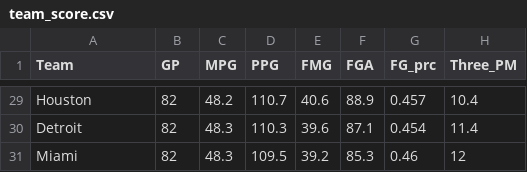
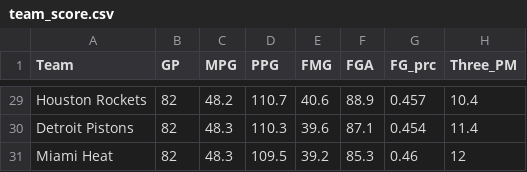
Before and after one commit to NysB/Project_3, a CSV file: data/team_score.csv, drawn as a sheet; only a part is shown, gaps mark what is left out; the diff covers the shown part only; the diff names each change by its address in the sheet, - before the commit and + after, or states it on an @@ line.

Commit message:
Update Team Names

```diff
--- a/data/team_score.csv
+++ b/data/team_score.csv
-A29 (Team): Houston
+A29 (Team): Houston Rockets
-A30 (Team): Detroit
+A30 (Team): Detroit Pistons
-A31 (Team): Miami
+A31 (Team): Miami Heat
```
Also changed, not shown: 27 edited cells elsewhere in this file, 3 other files.
